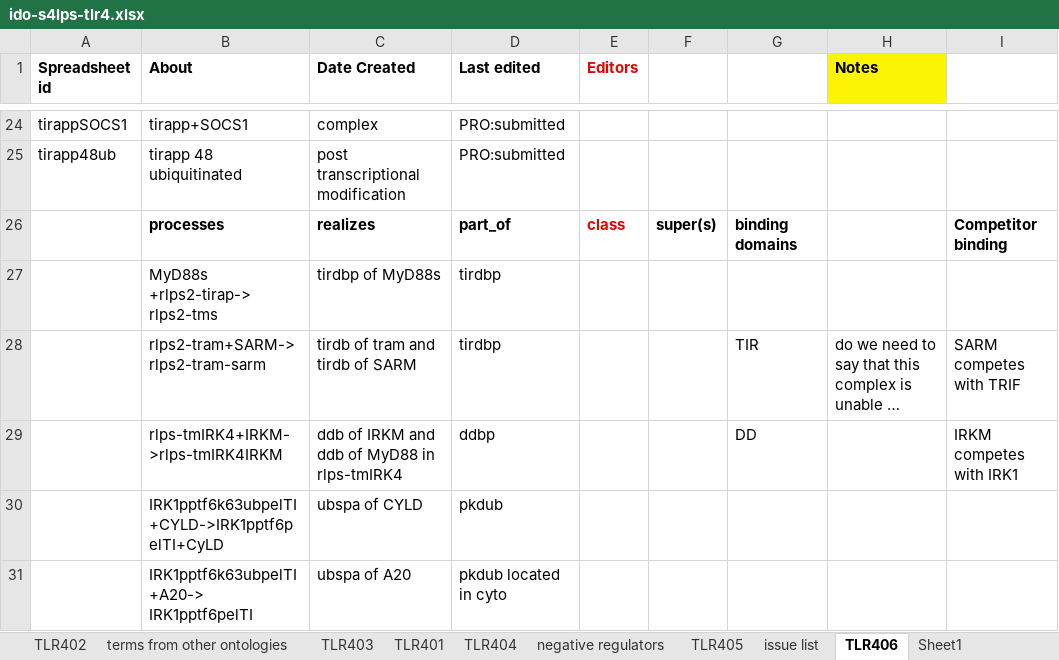
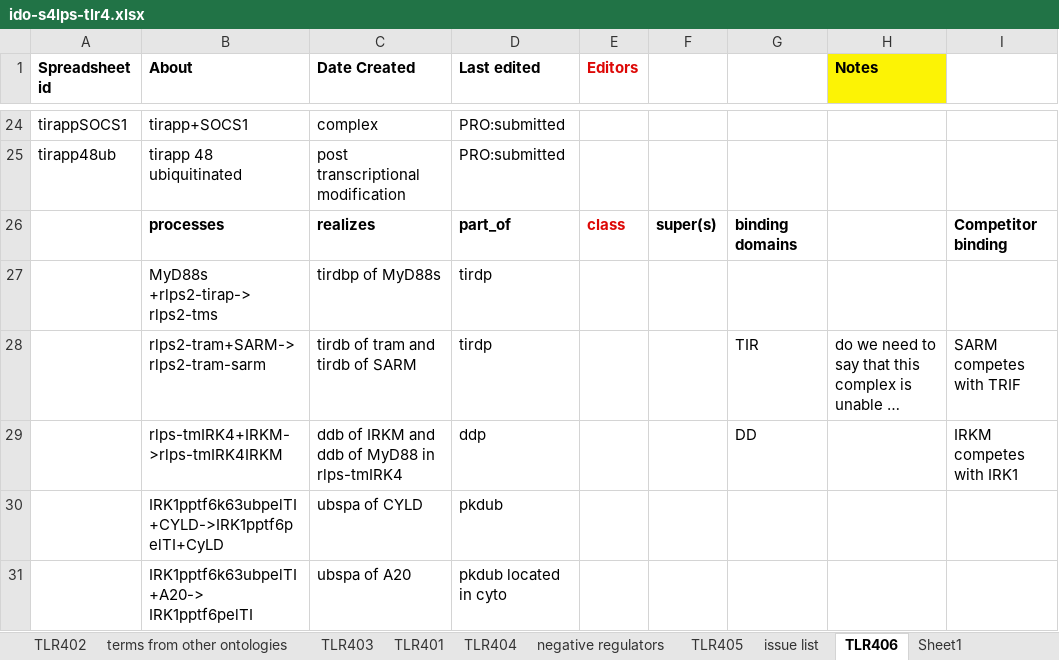
Before and after one commit to infectious-disease-ontology/infectious-disease-ontology-retired, an Excel workbook: src/ontology/immunology/ido-s4lps-tlr4.xlsx, sheet TLR406, drawn as a sheet; only a part is shown, gaps mark what is left out; long unchanged cells end in …; values as stored, in another font and other column widths than the file's, no borders; the diff names each change by its address in the sheet, - before the commit and + after, or states it on an @@ line.

```diff
--- a/src/ontology/immunology/ido-s4lps-tlr4.xlsx (sheet TLR406)
+++ b/src/ontology/immunology/ido-s4lps-tlr4.xlsx (sheet TLR406)
-D27:D28 (Last edited): tirdbp
+D27:D28 (Last edited): tirdp
-D29 (Last edited): ddbp
+D29 (Last edited): ddp
```
Also changed, not shown: sheet TLR402, sheet TLR403, sheet TLR401, sheet TLR404, sheet TLR405, formulas that keep their value.
